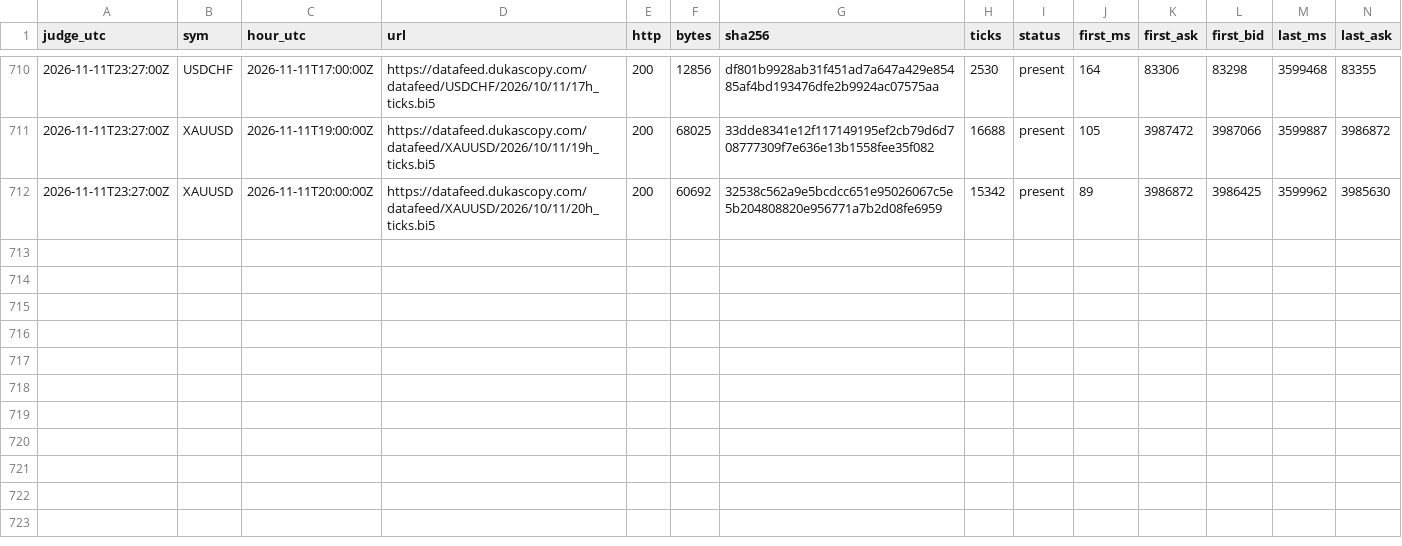
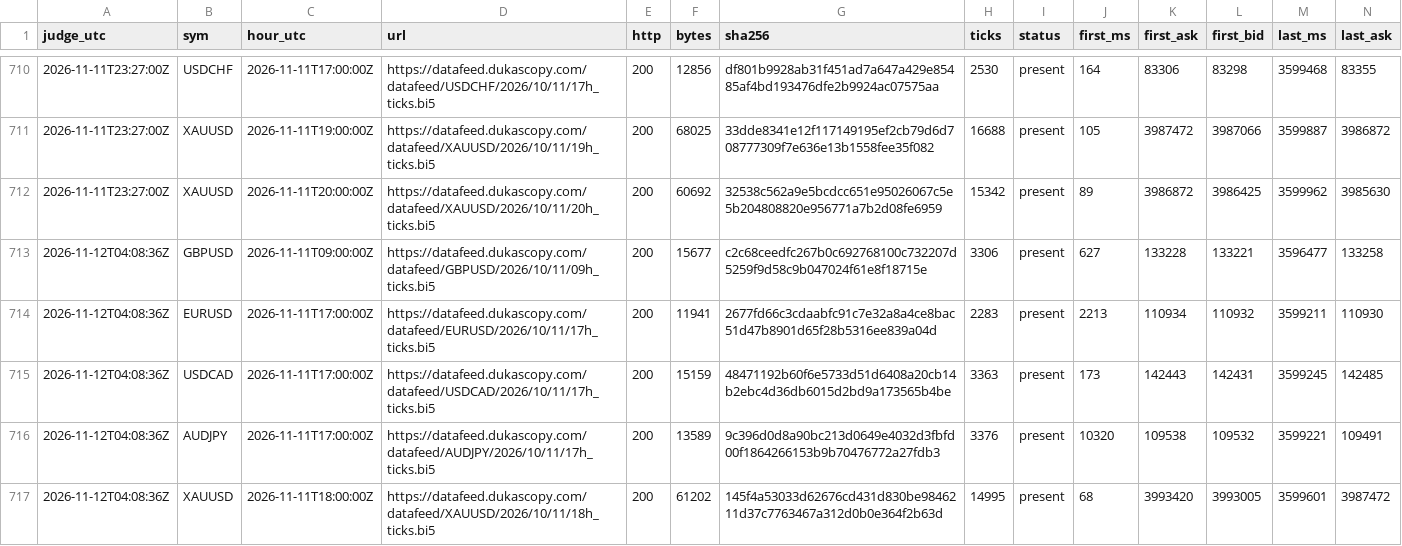
Before and after one commit to Mohamedalhaaj/gold-forward-watch, a CSV file: reports/judge_analyst/hours.csv, drawn as a sheet; only a part is shown, gaps mark what is left out; rows hold the shown columns only; the diff names each change by its address in the sheet, - before the commit and + after, or states it on an @@ line.

```diff
--- a/reports/judge_analyst/hours.csv
+++ b/reports/judge_analyst/hours.csv
+row 713: 2026-11-12T04:08:36Z | GBPUSD | 2026-11-11T09:00:00Z | https://datafeed.dukascopy.com/datafeed/GBPUSD/2026/10/11/09h_ticks.bi5 | 200 | 15677 | c2c68ceedfc267b0c692768100c732207d5259f9d58c9b047024f61e8f18715e | 3306 | present | 627 | 133228 | 133221 | 3596477 | 133258
+row 714: 2026-11-12T04:08:36Z | EURUSD | 2026-11-11T17:00:00Z | https://datafeed.dukascopy.com/datafeed/EURUSD/2026/10/11/17h_ticks.bi5 | 200 | 11941 | 2677fd66c3cdaabfc91c7e32a8a4ce8bac51d47b8901d65f28b5316ee839a04d | 2283 | present | 2213 | 110934 | 110932 | 3599211 | 110930
+row 715: 2026-11-12T04:08:36Z | USDCAD | 2026-11-11T17:00:00Z | https://datafeed.dukascopy.com/datafeed/USDCAD/2026/10/11/17h_ticks.bi5 | 200 | 15159 | 48471192b60f6e5733d51d6408a20cb14b2ebc4d36db6015d2bd9a173565b4be | 3363 | present | 173 | 142443 | 142431 | 3599245 | 142485
+row 716: 2026-11-12T04:08:36Z | AUDJPY | 2026-11-11T17:00:00Z | https://datafeed.dukascopy.com/datafeed/AUDJPY/2026/10/11/17h_ticks.bi5 | 200 | 13589 | 9c396d0d8a90bc213d0649e4032d3fbfd00f1864266153b9b70476772a27fdb3 | 3376 | present | 10320 | 109538 | 109532 | 3599221 | 109491
+row 717: 2026-11-12T04:08:36Z | XAUUSD | 2026-11-11T18:00:00Z | https://datafeed.dukascopy.com/datafeed/XAUUSD/2026/10/11/18h_ticks.bi5 | 200 | 61202 | 145f4a53033d62676cd431d830be9846211d37c7763467a312d0b0e364f2b63d | 14995 | present | 68 | 3993420 | 3993005 | 3599601 | 3987472
```
Also changed, not shown: reports/judge_analyst/VERDICTS.csv, reports/judge_analyst/evidence.csv, 4 other files.
